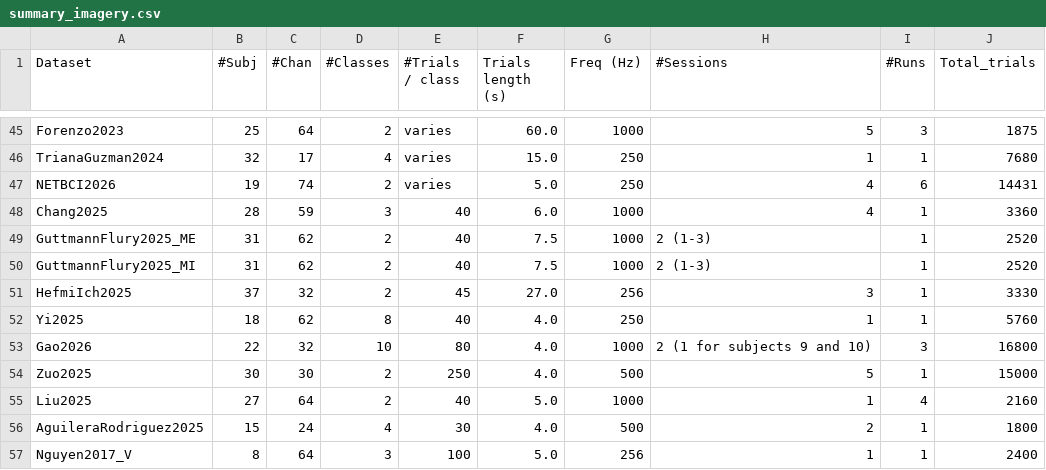
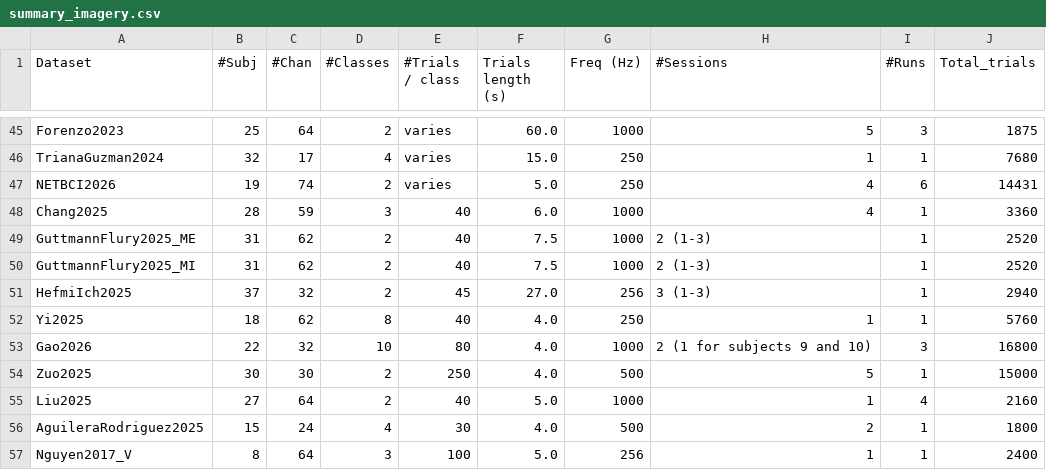
Before and after one commit to NeuroTechX/moabb, a CSV file: moabb/datasets/summary_imagery.csv, drawn as a sheet; only a part is shown, gaps mark what is left out.

Commit message:
Fix HefmiIch2025 subjects made of other people's sessions: take subjects and sessions from the depositor's figshare folders (#1326)
* HefmiIch2025: take subjects and sessions from the depositor's figshare folders

The figshare file names carry no subject (1_epo.mat, 2_epo.mat, 3_epo.mat).
The loader sorted the EEG epoch files by figshare id (upload order) and
started a new subject at every 1_epo.mat, so 23 of its 37 subjects mixed
sessions of two to four people and subjects had up to 6 sessions.

The record of article 28955456 version 4 gives every file's folder in
folder_structure (the layout of the article ZIP):
epo_data/{Normals,Patients}/EEG/subject<N>/<k>_epo.mat. Subjects 1-17 are
Normals/subject1-17, 18-37 are Patients/subject1-20, and session str(k - 1)
is <k>_epo.mat: 98 sessions (1-3 per subject), 2,940 trials.

The loader reads the mapping from the record (cached next to the data) and
ships a copy with the size and MD5 of every file, used when the record cannot
be fetched; every file is checked against them and stored under the
depositor's path. The NEMAR deposit nm000347 files the epochs under the
former subjects, so nemar_id is no longer declared.

* whats_new: HefmiIch2025 entry PR number (#1326)

* HefmiIch2025: cache the figshare record only when it is one

An answer without folder_structure/files (an HTML error page, a rate-limit
message) is not cached, and such a cached file is fetched again, so a bad
answer cannot pin the loader to the shipped map.

* HefmiIch2025: drop the record fetch, keep the shipped file map

Version 4 of the figshare record is fixed and every file is checked against
its size and MD5, so fetching the record could only ever confirm the
shipped map (or fall back to it): -250 lines, no figshare API call.

```diff
--- a/moabb/datasets/summary_imagery.csv
+++ b/moabb/datasets/summary_imagery.csv
@@ -50,3 +50,3 @@ GuttmannFlury2025_ME,31,62,2,40,7.5,1000,2 (1-3),1,2520
 GuttmannFlury2025_MI,31,62,2,40,7.5,1000,2 (1-3),1,2520
-HefmiIch2025,37,32,2,45,27.0,256,3,1,3330
+HefmiIch2025,37,32,2,45,27.0,256,3 (1-3),1,2940
 Yi2025,18,62,8,40,4.0,250,1,1,5760
```
Also changed, not shown: 6 other files.
